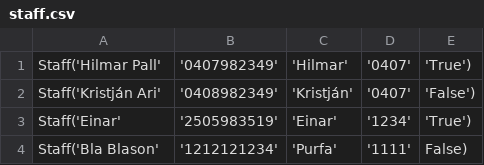
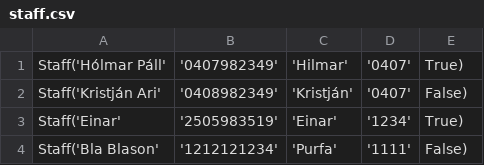
Before and after one commit to einaroddurpall/vln1, a CSV file: data/staff.csv, drawn as a sheet.

Commit message:
Lagfæringar á updatea staff

```diff
--- a/data/staff.csv
+++ b/data/staff.csv
@@ -1,4 +1,4 @@
-Staff('Hilmar Pall','0407982349','Hilmar','0407','True')
-Staff('Kristján Ari','0408982349','Kristján','0407','False')
-Staff('Einar','2505983519','Einar','1234','True')
+Staff('Hólmar Páll','0407982349','Hilmar','0407',True)
+Staff('Kristján Ari','0408982349','Kristján','0407',False)
+Staff('Einar','2505983519','Einar','1234',True)
 Staff('Bla Blason','1212121234','Purfa','1111',False)
```
Also changed, not shown: 1 other file.
